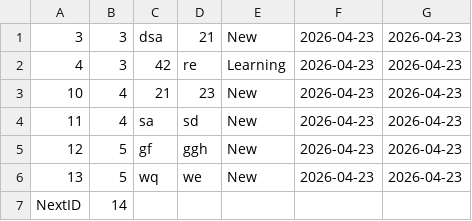
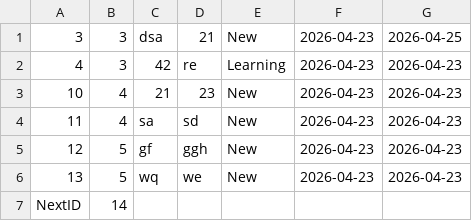
Before and after one commit to Haileyliuu/FlashcardSystem, a CSV file: data/Flashcard.csv, drawn as a sheet.

```diff
--- a/data/Flashcard.csv
+++ b/data/Flashcard.csv
@@ -1,2 +1,2 @@
-3|3|dsa|21|New|2026-04-23|2026-04-23
+3|3|dsa|21|New|2026-04-23|2026-04-25
 4|3|42|re|Learning|2026-04-23|2026-04-23
```
Also changed, not shown: 21 other files.
